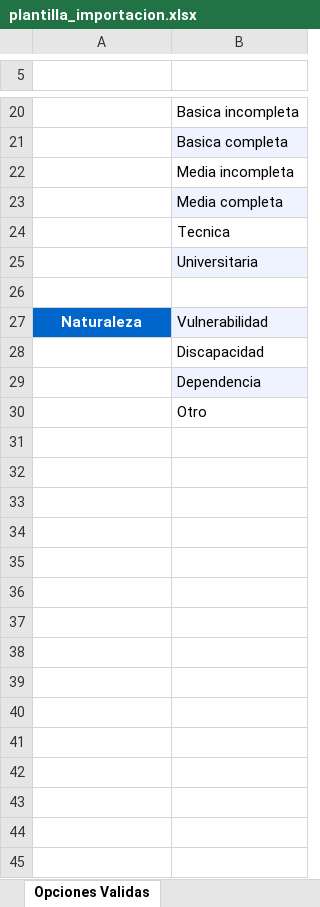
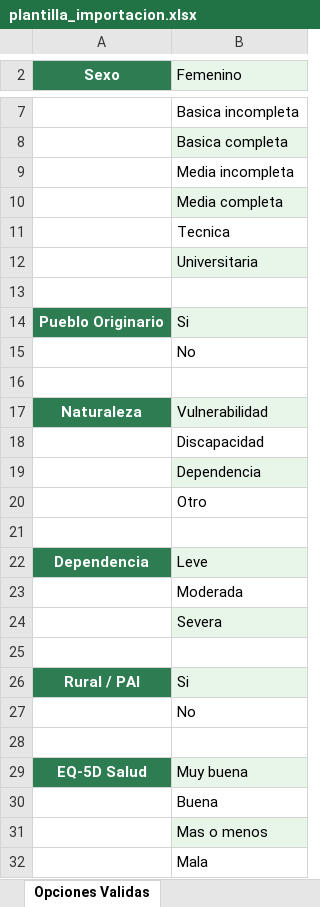
Before and after one commit to thielefelipe/adultos-mayores-app, an Excel workbook: frontend/public/plantilla_importacion.xlsx, sheet Opciones Validas, drawn as a sheet; only a part is shown, gaps mark what is left out; values as stored, in another font and other column widths than the file's, no borders; addresses are those after the commit; the diff covers the shown part only; the diff names each change by its address in the sheet, - before the commit and + after, or states it on an @@ line.

```diff
--- a/frontend/public/plantilla_importacion.xlsx (sheet Opciones Validas)
+++ b/frontend/public/plantilla_importacion.xlsx (sheet Opciones Validas)
-row 2: (empty)
+row 2: Sexo | Femenino
-A2 fill: none
+A2 fill: #2E7D52
-B2 fill: none
+B2 fill: #E8F5E9
+row 14: Pueblo Originario | Si
@@ row 11 moved to row 15: No @@
+row 16: (empty)
-A17 fill: #0066CC
+A17 fill: #2E7D52
+row 21: (empty)
@@ row 6 moved to row 22: Dependencia @@
+row 23:  | Moderada
+row 24:  | Severa
+row 25: (empty)
+row 26: Rural / PAI | Si
+row 27:  | No
+row 28: (empty)
@@ row 13 moved to row 29: EQ-5D Salud @@
@@ row 14 moved to row 30: Buena @@
@@ row 15 moved to row 31: Mas o menos @@
@@ row 16 moved to row 32: Mala @@
```
Also changed, not shown: 17 added rows, 6 removed rows, 1 moved row, 2 edited cells and cell formats elsewhere in this sheet, sheet Importar Pacientes, charts or pictures.
